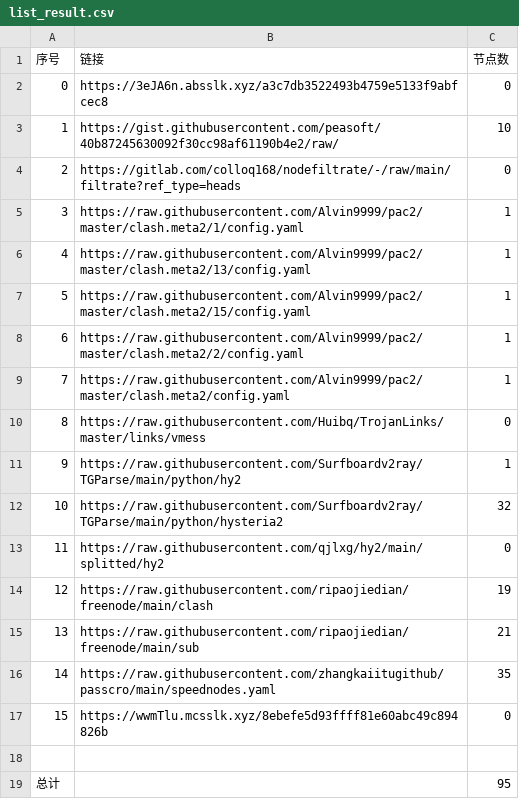
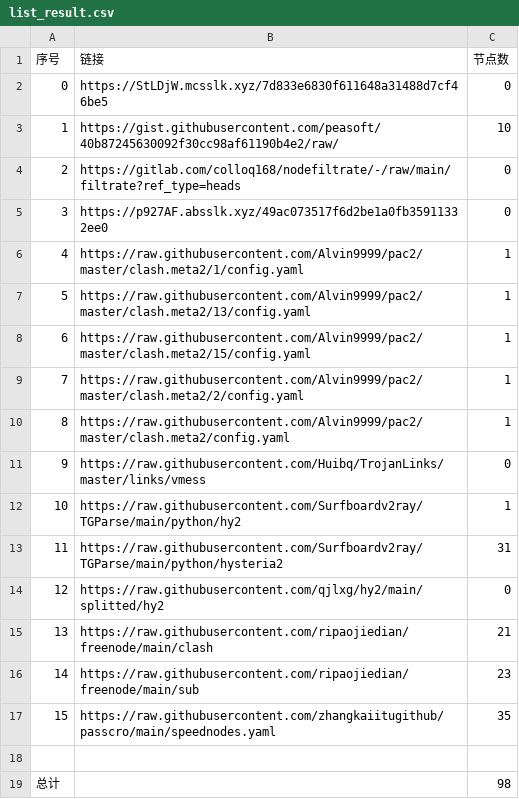
Before and after one commit to suanxidanian/NoMoreWalls, a CSV file: list_result.csv, drawn as a sheet; removed rows and columns are numbered as before the commit, all else as after; the diff names each change by its address in the sheet, - before the commit and + after, or states it on an @@ line.

```diff
--- a/list_result.csv
+++ b/list_result.csv
-B2 (链接): https://3eJA6n.absslk.xyz/a3c7db3522493b4759e5133f9abfcec8
+B2 (链接): https://StLDjW.mcsslk.xyz/7d833e6830f611648a31488d7cf46be5
+row 5: 3 | https://p927AF.absslk.xyz/49ac073517f6d2be1a0fb35911332ee0 | 0
@@ column A (序号) renumbered between rows 6 and 17 @@
-C13 (节点数): 32
+C13 (节点数): 31
-C15 (节点数): 19
+C15 (节点数): 21
-C16 (节点数): 21
+C16 (节点数): 23
-row 17: 15 | https://wwmTlu.mcsslk.xyz/8ebefe5d93ffff81e60abc49c894826b | 0
-C19 (节点数): 95
+C19 (节点数): 98
```
Also changed, not shown: 17 other files.
